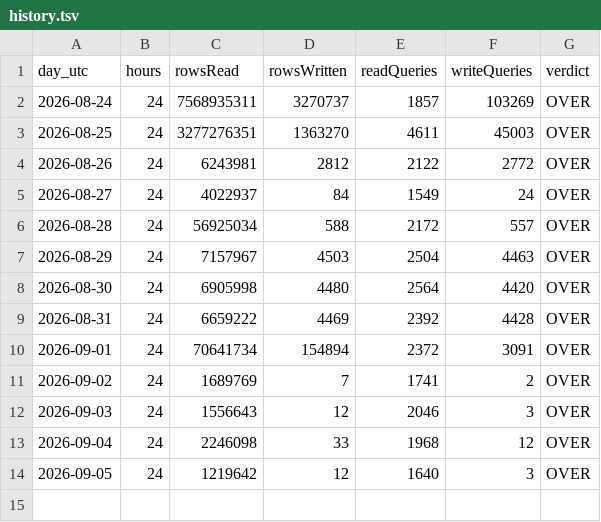
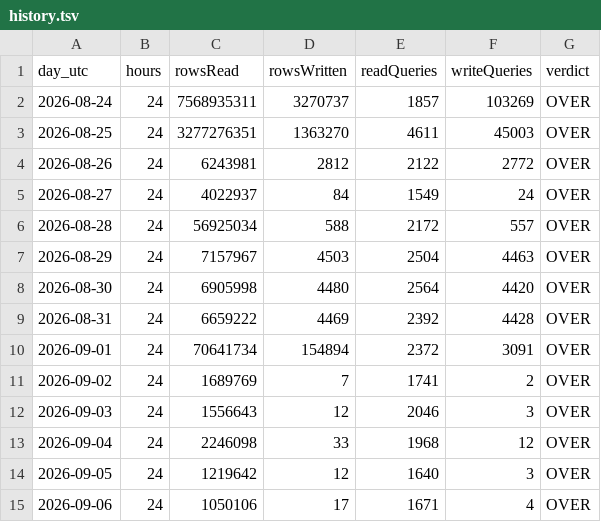
Before and after one commit to billionsx/iskcon, a TSV file: docs/d1-quota/history.tsv, drawn as a sheet; the diff names each change by its address in the sheet, - before the commit and + after, or states it on an @@ line.

```diff
--- a/docs/d1-quota/history.tsv
+++ b/docs/d1-quota/history.tsv
+row 15: 2026-09-06 | 24 | 1050106 | 17 | 1671 | 4 | OVER
```
Also changed, not shown: 2 other files.
